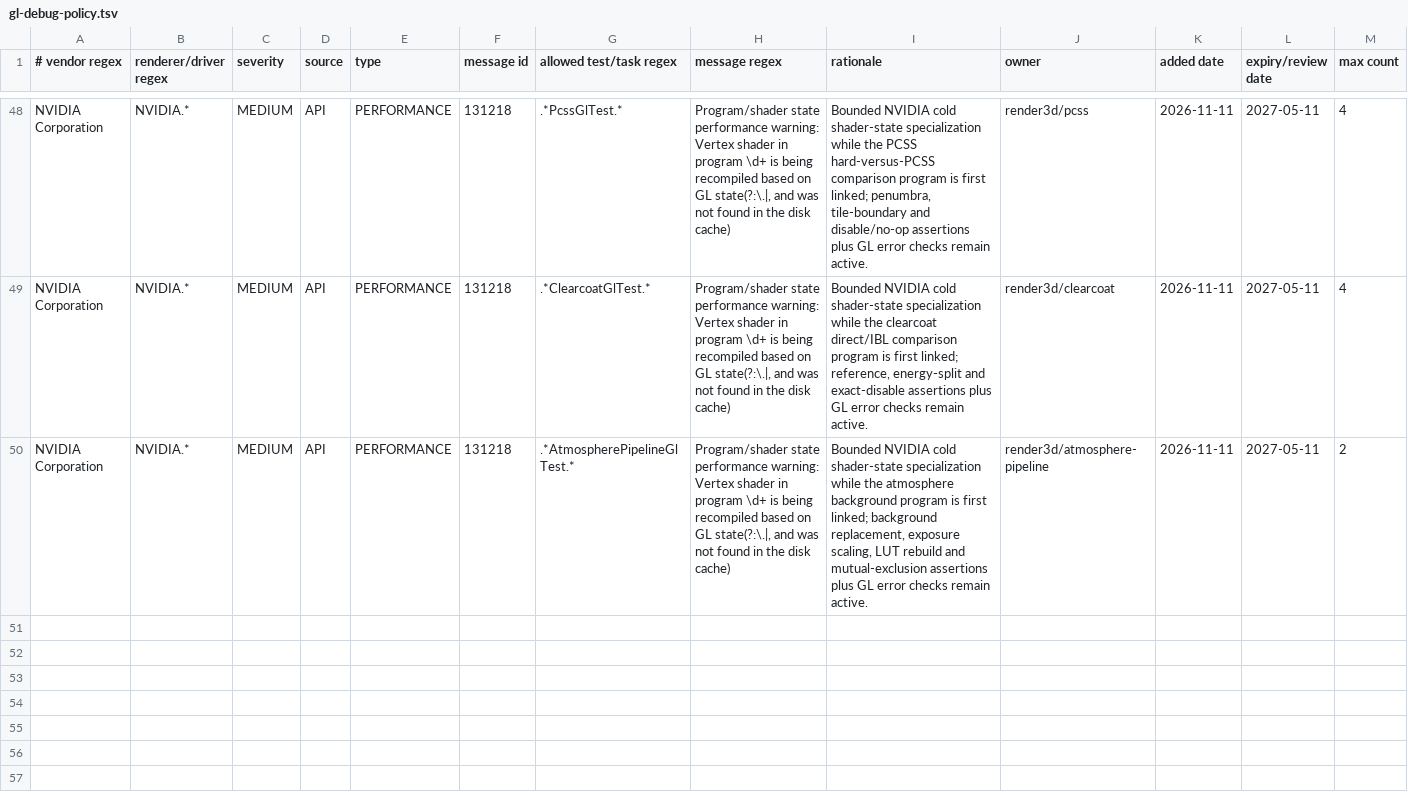
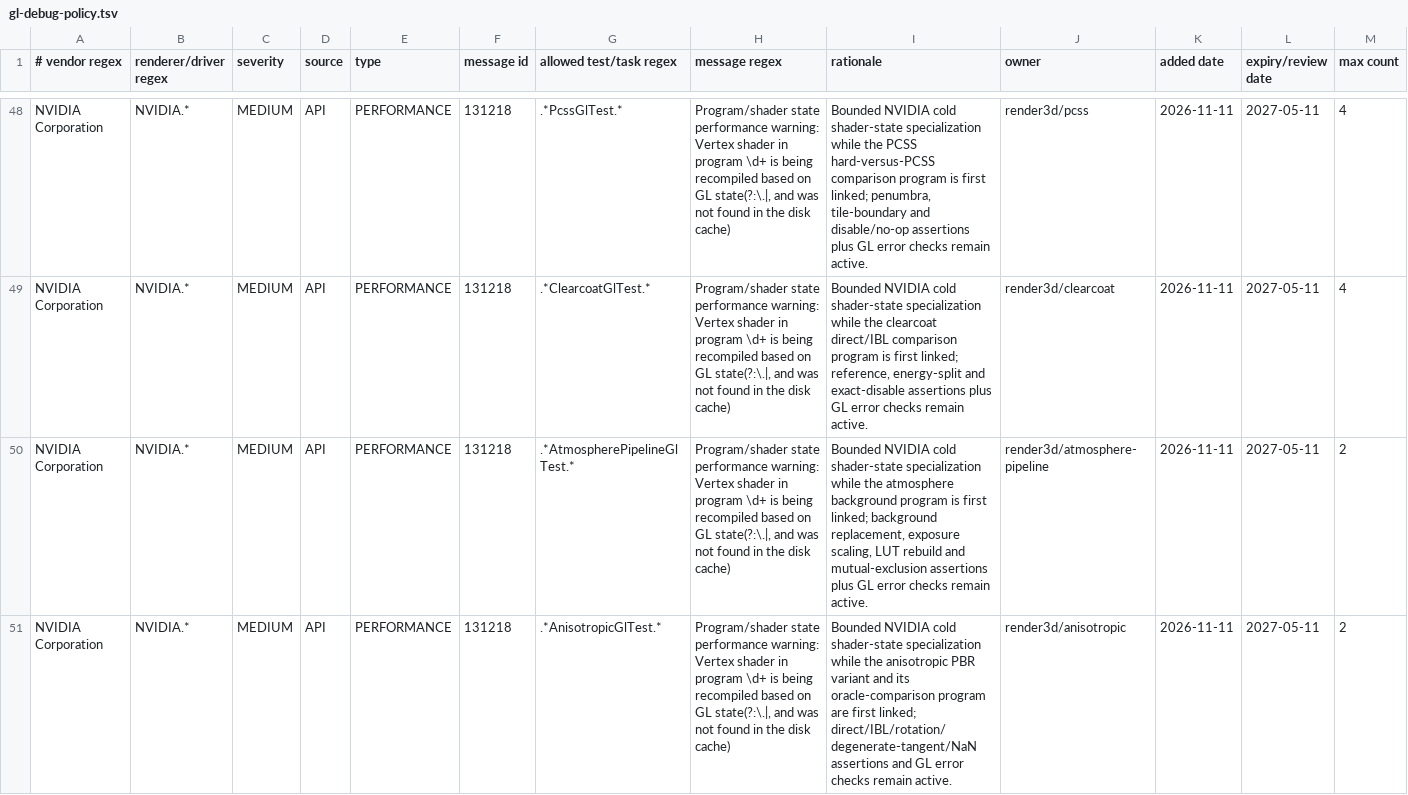
Before and after one commit to KLjiana/haikalat, a TSV file: config/gl-debug-policy.tsv, drawn as a sheet; only a part is shown, gaps mark what is left out; the diff names each change by its address in the sheet, - before the commit and + after, or states it on an @@ line.

Commit message:
feat(render): integrate bounded anisotropic PBR shading
Cherry-pick the anisotropic material, shader, JVM oracle and GL acceptance work; update the pbr-forward fingerprint, public API note, focused JVM/GL lists and the bounded NVIDIA 131218 policy row (50 rows).

```diff
--- a/config/gl-debug-policy.tsv
+++ b/config/gl-debug-policy.tsv
+row 51: NVIDIA Corporation | NVIDIA.* | MEDIUM | API | PERFORMANCE | 131218 | .*AnisotropicGlTest.* | Program/shader state performance warning: Vertex shader in program \d+ is being recompiled based on GL state(?:\.|, and was not found in the disk cache) | Bounded NVIDIA cold shader-state specialization while the anisotropic PBR variant and its oracle-comparison program are first linked; direct/IBL/rotation/degenerate-tangent/NaN assertions and GL error checks remain active. | render3d/anisotropic | 2026-11-11 | 2027-05-11 | 2
```
Also changed, not shown: docs/licenses/assets.tsv, 4 other files.
